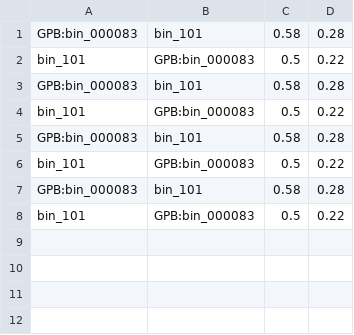
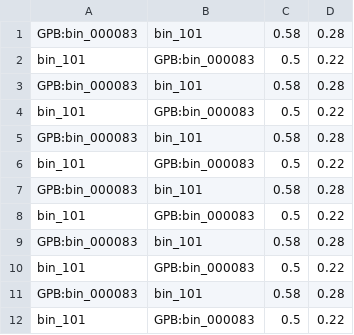
Before and after one commit to msysbio/microbetag, a TSV file: test_data/test_seed_compl/output_files_wt_sets/phylomint_scores.tsv, drawn as a sheet.

Commit message:
tests fine for v104 - not checked modelseed and complete workflow

```diff
--- a/test_data/test_seed_compl/output_files_wt_sets/phylomint_scores.tsv
+++ b/test_data/test_seed_compl/output_files_wt_sets/phylomint_scores.tsv
@@ -8 +8,5 @@ GPB:bin_000083	bin_101	0.58	0.28
 bin_101	GPB:bin_000083	0.5	0.22
+GPB:bin_000083	bin_101	0.58	0.28
+bin_101	GPB:bin_000083	0.5	0.22
+GPB:bin_000083	bin_101	0.58	0.28
+bin_101	GPB:bin_000083	0.5	0.22
```
Also changed, not shown: 23 other files.
